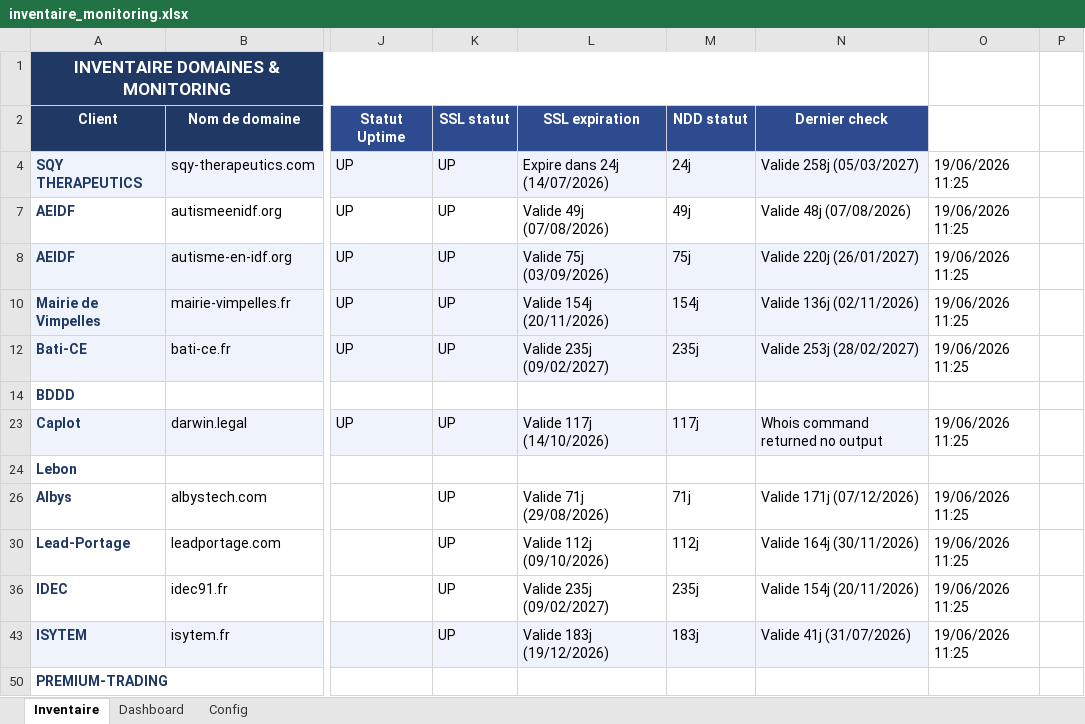
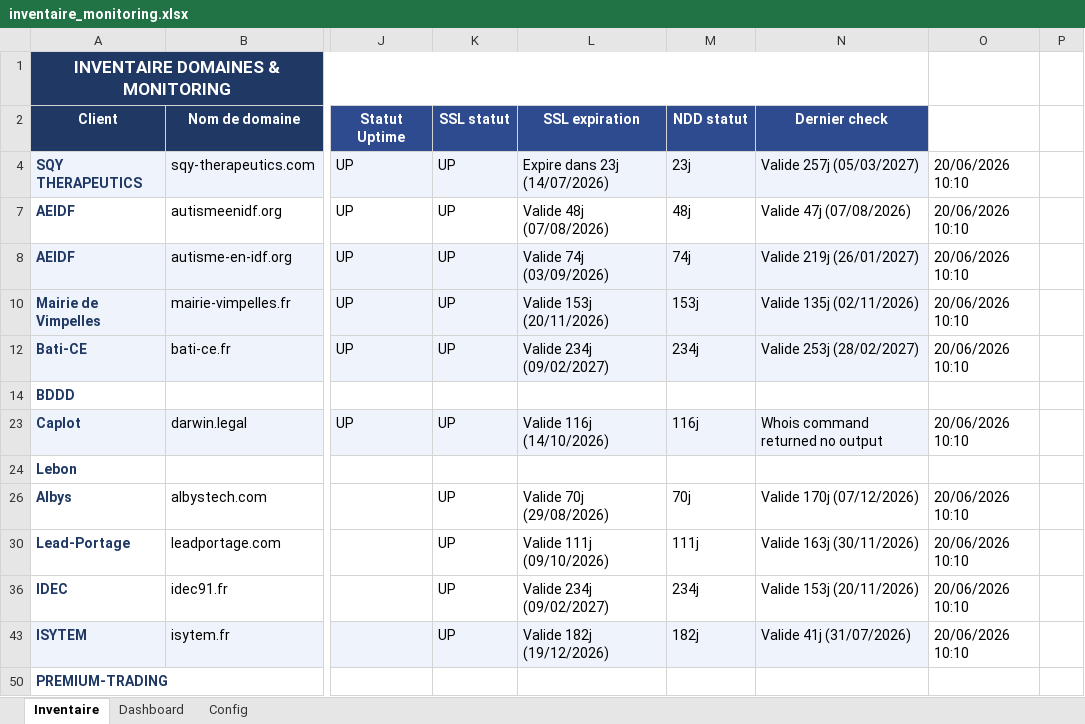
Before and after one commit to Axel-DosSantos/monitoring-sites, an Excel workbook: inventaire_monitoring.xlsx, sheet Inventaire, drawn as a sheet; only a part is shown, gaps mark what is left out; values as stored, in another font and other column widths than the file's, no borders; the diff names each change by its address in the sheet, - before the commit and + after, or states it on an @@ line.

```diff
--- a/inventaire_monitoring.xlsx (sheet Inventaire)
+++ b/inventaire_monitoring.xlsx (sheet Inventaire)
-L4 (SSL expiration): Expire dans 24j (14/07/2026)
+L4 (SSL expiration): Expire dans 23j (14/07/2026)
-M4 (NDD statut): 24j
+M4 (NDD statut): 23j
-N4 (Dernier check): Valide 258j (05/03/2027)
+N4 (Dernier check): Valide 257j (05/03/2027)
-O4: 19/06/2026 11:25
+O4: 20/06/2026 10:10
-L7 (SSL expiration): Valide 49j (07/08/2026)
+L7 (SSL expiration): Valide 48j (07/08/2026)
-M7 (NDD statut): 49j
+M7 (NDD statut): 48j
-N7 (Dernier check): Valide 48j (07/08/2026)
+N7 (Dernier check): Valide 47j (07/08/2026)
-O7:O8: 19/06/2026 11:25
+O7:O8: 20/06/2026 10:10
-L8 (SSL expiration): Valide 75j (03/09/2026)
+L8 (SSL expiration): Valide 74j (03/09/2026)
-M8 (NDD statut): 75j
+M8 (NDD statut): 74j
-N8 (Dernier check): Valide 220j (26/01/2027)
+N8 (Dernier check): Valide 219j (26/01/2027)
-L10 (SSL expiration): Valide 154j (20/11/2026)
+L10 (SSL expiration): Valide 153j (20/11/2026)
-M10 (NDD statut): 154j
+M10 (NDD statut): 153j
-N10 (Dernier check): Valide 136j (02/11/2026)
+N10 (Dernier check): Valide 135j (02/11/2026)
-O10: 19/06/2026 11:25
+O10: 20/06/2026 10:10
-L12 (SSL expiration): Valide 235j (09/02/2027)
+L12 (SSL expiration): Valide 234j (09/02/2027)
-M12 (NDD statut): 235j
+M12 (NDD statut): 234j
-O12: 19/06/2026 11:25
+O12: 20/06/2026 10:10
-L23 (SSL expiration): Valide 117j (14/10/2026)
+L23 (SSL expiration): Valide 116j (14/10/2026)
-M23 (NDD statut): 117j
+M23 (NDD statut): 116j
-O23: 19/06/2026 11:25
+O23: 20/06/2026 10:10
-L26 (SSL expiration): Valide 71j (29/08/2026)
+L26 (SSL expiration): Valide 70j (29/08/2026)
-M26 (NDD statut): 71j
+M26 (NDD statut): 70j
-N26 (Dernier check): Valide 171j (07/12/2026)
+N26 (Dernier check): Valide 170j (07/12/2026)
-O26: 19/06/2026 11:25
+O26: 20/06/2026 10:10
-L30 (SSL expiration): Valide 112j (09/10/2026)
+L30 (SSL expiration): Valide 111j (09/10/2026)
-M30 (NDD statut): 112j
+M30 (NDD statut): 111j
-N30 (Dernier check): Valide 164j (30/11/2026)
+N30 (Dernier check): Valide 163j (30/11/2026)
-O30: 19/06/2026 11:25
+O30: 20/06/2026 10:10
-L36 (SSL expiration): Valide 235j (09/02/2027)
+L36 (SSL expiration): Valide 234j (09/02/2027)
-M36 (NDD statut): 235j
+M36 (NDD statut): 234j
-N36 (Dernier check): Valide 154j (20/11/2026)
+N36 (Dernier check): Valide 153j (20/11/2026)
-O36: 19/06/2026 11:25
+O36: 20/06/2026 10:10
-L43 (SSL expiration): Valide 183j (19/12/2026)
+L43 (SSL expiration): Valide 182j (19/12/2026)
-M43 (NDD statut): 183j
+M43 (NDD statut): 182j
-O43: 19/06/2026 11:25
+O43: 20/06/2026 10:10
```
Also changed, not shown: hidden cells, 2 other files.
